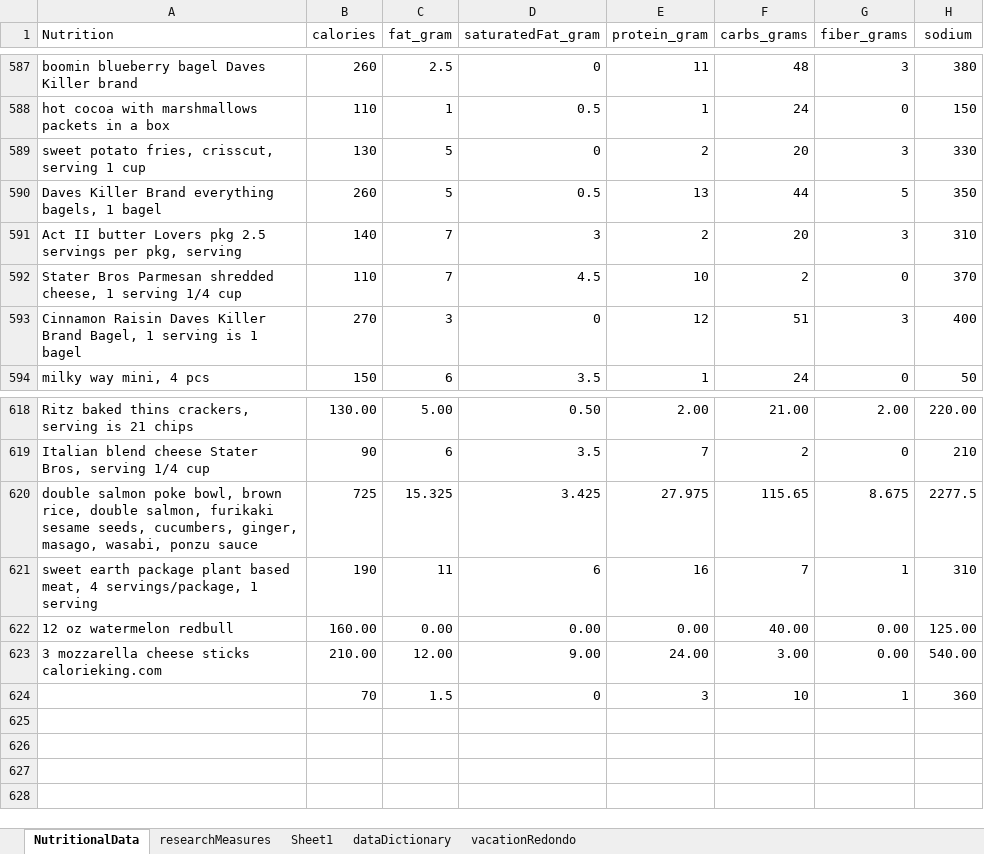
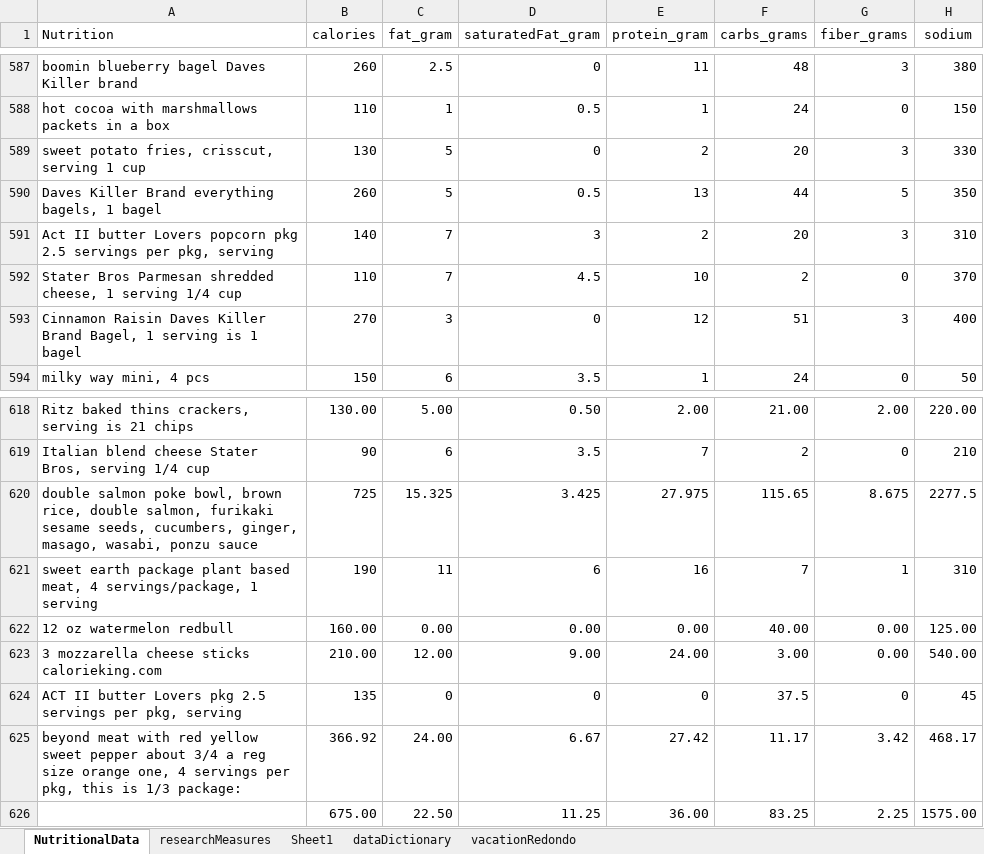
Before and after one commit to JanJanJan2018/lipocavitation-dieting-exercise-21-day-research, an Excel workbook: research3 exercise diet loosely no lipocavitation janFeb 2021.xlsx, sheet NutritionalData, drawn as a sheet; only a part is shown, gaps mark what is left out; values as stored, in another font and other column widths than the file's, no borders; 1 other sheet too large or unreadable and not compared; removed rows and columns are numbered as before the commit, all else as after; the diff names each change by its address in the sheet, - before the commit and + after, or states it on an @@ line.

```diff
--- a/research3 exercise diet loosely no lipocavitation janFeb 2021.xlsx (sheet NutritionalData)
+++ b/research3 exercise diet loosely no lipocavitation janFeb 2021.xlsx (sheet NutritionalData)
-A591 (Nutrition): …butter Lovers pkg 2.5…
+A591 (Nutrition): …butter Lovers popcorn pkg 2.5…
-row 624:  | 70 | 1.5 | 0 | 3 | 10 | 1 | 360
+row 624: ACT II butter Lovers pkg 2.5 servings per pkg, serving | 135 | 0 | 0 | 0 | 37.5 | 0 | 45
+row 625: beyond meat with red yellow sweet pepper about 3/4 a reg size orange one, 4 servings per pkg, this is 1/3 package: | 366.92 | 24.00 | 6.67 | 27.42 | 11.17 | 3.42 | 468.17
+row 626:  | 675.00 | 22.50 | 11.25 | 36.00 | 83.25 | 2.25 | 1575.00
```
Also changed, not shown: sheet researchMeasures.
